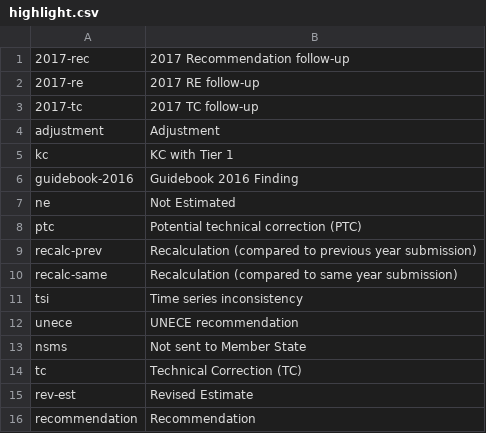
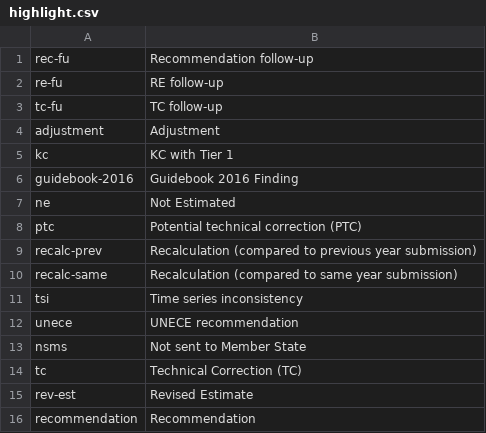
Before and after one commit to eea/emrt.necd.content, a CSV file: emrt/necd/content/profiles/default/necdvocabularies/highlight.csv, drawn as a sheet; removed rows and columns are numbered as before the commit, all else as after; the diff names each change by its address in the sheet, - before the commit and + after, or states it on an @@ line.

Commit message:
[refs #103622] Completing carry-over script.
* Ensure review_year.
* Ensure workflow states.
* Update highlight vocabulary.
* Add button for carryover.
* Use main_template for carryover form.

```diff
--- a/emrt/necd/content/profiles/default/necdvocabularies/highlight.csv
+++ b/emrt/necd/content/profiles/default/necdvocabularies/highlight.csv
-row 1: 2017-rec | 2017 Recommendation follow-up
-row 2: 2017-re | 2017 RE follow-up
-row 3: 2017-tc | 2017 TC follow-up
+row 1: rec-fu | Recommendation follow-up
+row 2: re-fu | RE follow-up
+row 3: tc-fu | TC follow-up
```
Also changed, not shown: 5 other files.
